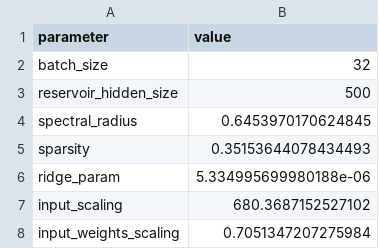
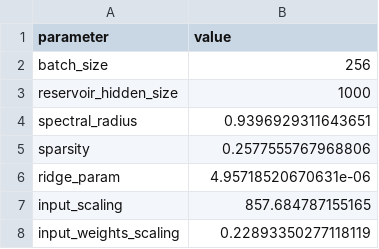
Before and after one commit to SebCodesTheWeb/lorenz-net, a CSV file: network/best_trial_params.csv, drawn as a sheet.

```diff
--- a/network/best_trial_params.csv
+++ b/network/best_trial_params.csv
@@ -1,8 +1,8 @@
 parameter,value
-batch_size,32
-reservoir_hidden_size,500
-spectral_radius,0.6453970170624845
-sparsity,0.35153644078434493
-ridge_param,5.334995699980188e-06
-input_scaling,680.3687152527102
-input_weights_scaling,0.7051347207275984
+batch_size,256
+reservoir_hidden_size,1000
+spectral_radius,0.9396929311643651
+sparsity,0.2577555767968806
+ridge_param,4.95718520670631e-06
+input_scaling,857.684787155165
+input_weights_scaling,0.22893350277118119
```
Also changed, not shown: 7 other files.
